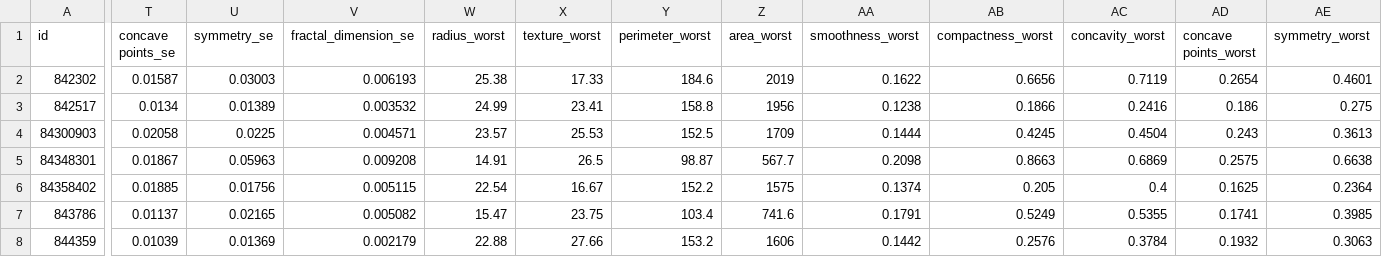
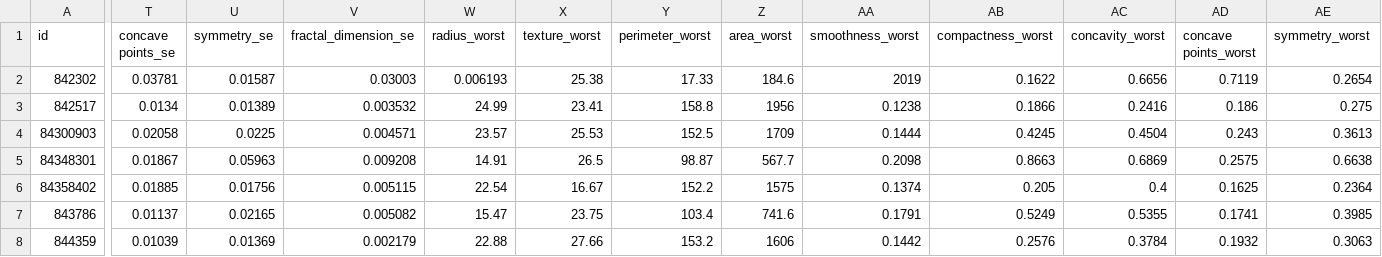
Before and after one commit to SKhan97/Machine-Learning---Bootcamp, a CSV file: cancer_data.csv, drawn as a sheet; only a part is shown, gaps mark what is left out; the diff covers the shown part only; the diff names each change by its address in the sheet, - before the commit and + after, or states it on an @@ line.

Commit message:
Update cancer_data.csv

```diff
--- a/cancer_data.csv
+++ b/cancer_data.csv
-T2 (concave points_se): 0.01587
+T2 (concave points_se): 0.03781
-U2 (symmetry_se): 0.03003
+U2 (symmetry_se): 0.01587
-V2 (fractal_dimension_se): 0.006193
+V2 (fractal_dimension_se): 0.03003
-W2 (radius_worst): 25.38
+W2 (radius_worst): 0.006193
-X2 (texture_worst): 17.33
+X2 (texture_worst): 25.38
-Y2 (perimeter_worst): 184.6
+Y2 (perimeter_worst): 17.33
-Z2 (area_worst): 2019
+Z2 (area_worst): 184.6
-AA2 (smoothness_worst): 0.1622
+AA2 (smoothness_worst): 2019
-AB2 (compactness_worst): 0.6656
+AB2 (compactness_worst): 0.1622
-AC2 (concavity_worst): 0.7119
+AC2 (concavity_worst): 0.6656
-AD2 (concave points_worst): 0.2654
+AD2 (concave points_worst): 0.7119
-AE2 (symmetry_worst): 0.4601
+AE2 (symmetry_worst): 0.2654
```
Also changed, not shown: 2 edited cells elsewhere in this file.
